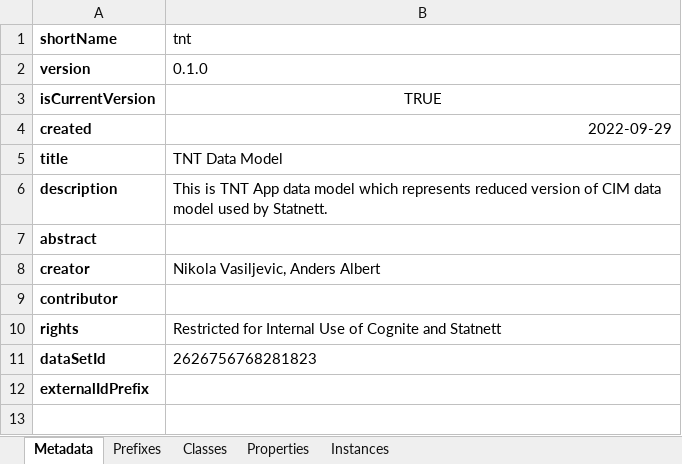
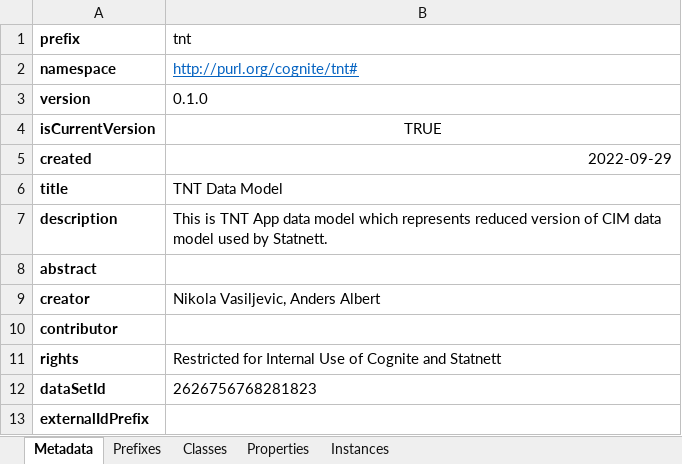
Before and after one commit to cognitedata/neat, an Excel workbook: cognite/neat/examples/rules/source-to-solution-mapping-rules.xlsx, sheet Metadata, drawn as a sheet; values as stored, in another font and other column widths than the file's, no borders; the diff names each change by its address in the sheet, - before the commit and + after, or states it on an @@ line.

Commit message:
Revamp of TRules validations (#61)
Changed
- Parsing of Transformation Rules from Excel files more stricter validations
- Updated all notebook to work with new neat package structure

Added
- Dedicated module for exceptions (warnings/errors) for Transformation Rules parsing
- Ability to generate parsing report containing warnings/errors
- Conversion of OWL ontologies to Transformation Rules
- Notebook testing

```diff
--- a/cognite/neat/examples/rules/source-to-solution-mapping-rules.xlsx (sheet Metadata)
+++ b/cognite/neat/examples/rules/source-to-solution-mapping-rules.xlsx (sheet Metadata)
-A1: shortName
+A1: prefix
+row 2: namespace | http://purl.org/cognite/tnt#
```
Also changed, not shown: cognite/neat/examples/rules/Rules-Nordic44-to-TNT.xlsx, cognite/neat/examples/rules/power-grid-example.xlsx, 34 other files.
